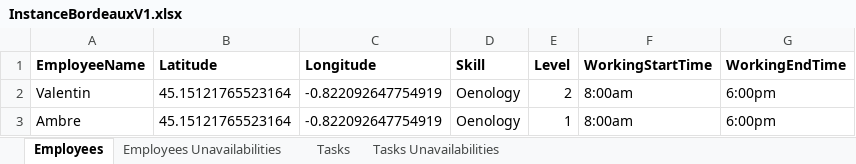
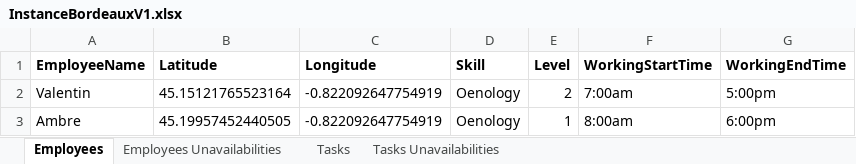
Before and after one commit to acheze/Projet-DecisionBrain-Groupe-6, an Excel workbook: InstanceBordeauxV1.xlsx, sheet Employees, drawn as a sheet; values as stored, in another font and other column widths than the file's, no borders; the diff names each change by its address in the sheet, - before the commit and + after, or states it on an @@ line.

```diff
--- a/InstanceBordeauxV1.xlsx (sheet Employees)
+++ b/InstanceBordeauxV1.xlsx (sheet Employees)
-F2 (WorkingStartTime): 8:00am
+F2 (WorkingStartTime): 7:00am
-G2 (WorkingEndTime): 6:00pm
+G2 (WorkingEndTime): 5:00pm
-B3 (Latitude): 45.15121765523164
+B3 (Latitude): 45.19957452440505
```
Also changed, not shown: sheet Employees Unavailabilities, sheet Tasks, InstanceFinlandV1.xlsx, InstanceGuineaGolfV1.xlsx, 2 other files.
